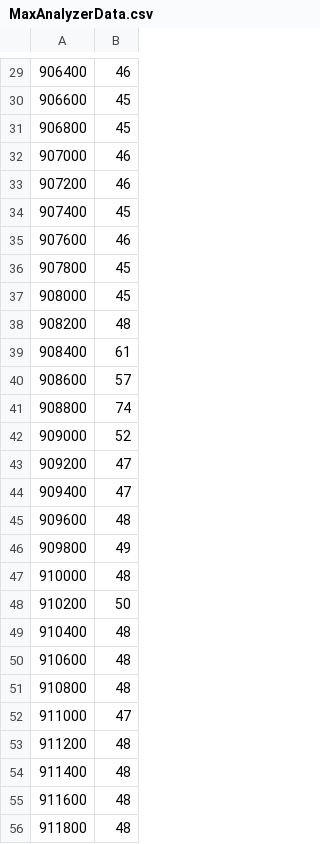
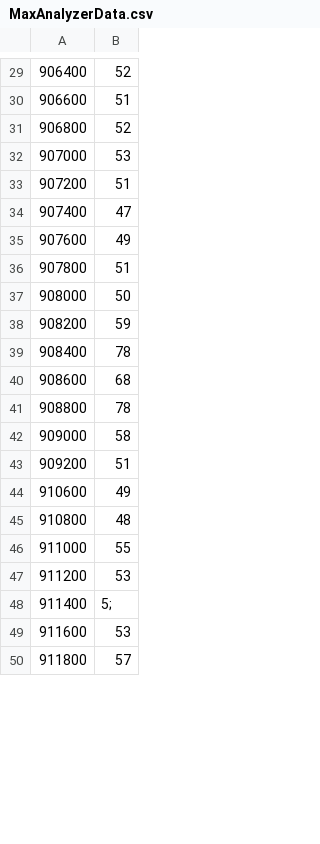
Before and after one commit to Czarnuszy/uAnalyzer, a CSV file: zniffer/data/MaxAnalyzerData.csv, drawn as a sheet; only a part is shown, gaps mark what is left out; the diff covers the shown part only.

```diff
--- a/zniffer/data/MaxAnalyzerData.csv
+++ b/zniffer/data/MaxAnalyzerData.csv
@@ -29,28 +29,22 @@
-906400,46
-906600,45
-906800,45
-907000,46
-907200,46
-907400,45
-907600,46
-907800,45
-908000,45
-908200,48
-908400,61
-908600,57
-908800,74
-909000,52
-909200,47
-909400,47
-909600,48
-909800,49
-910000,48
-910200,50
-910400,48
-910600,48
+906400,52
+906600,51
+906800,52
+907000,53
+907200,51
+907400,47
+907600,49
+907800,51
+908000,50
+908200,59
+908400,78
+908600,68
+908800,78
+909000,58
+909200,51
+910600,49
 910800,48
-911000,47
-911200,48
-911400,48
-911600,48
-911800,48
+911000,55
+911200,53
+911400,5;
+911600,53
+911800,57
```
Also changed, not shown: 68 edited cells elsewhere in this file, zniffer/data/AnalyzerData.csv, 9 other files.
